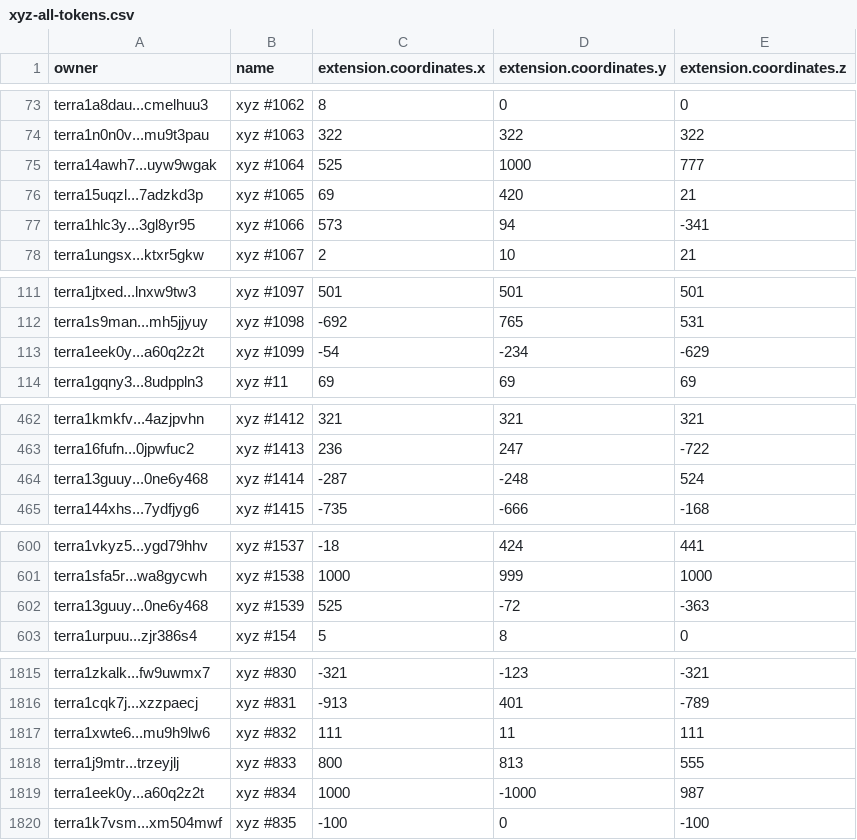
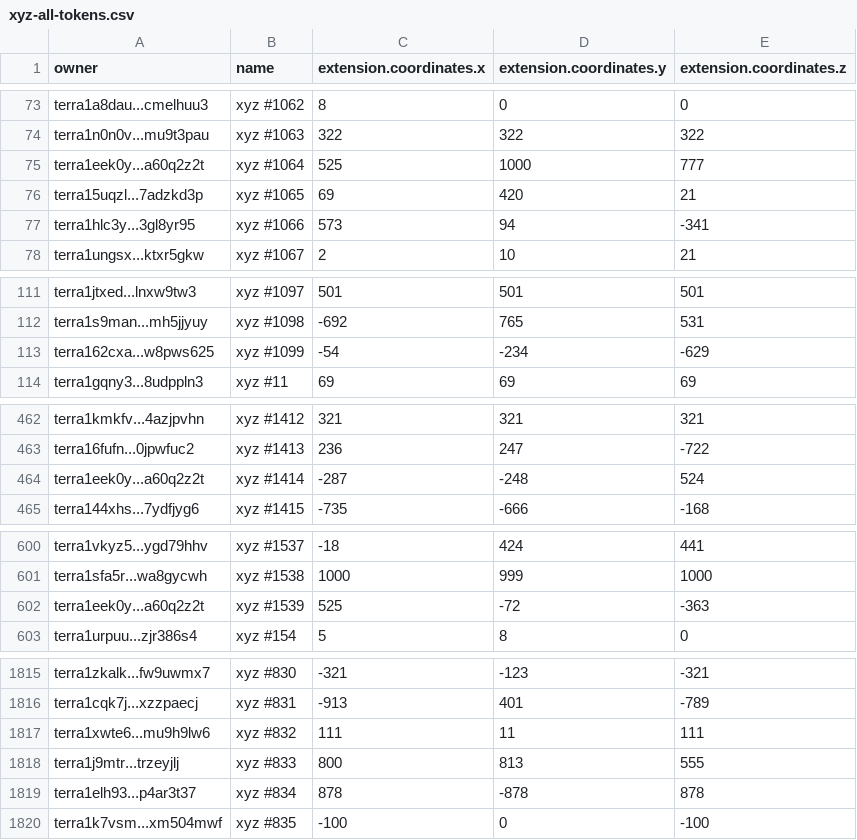
Before and after one commit to cryptoYJ/xyz-tools, a CSV file: xyz-all-tokens.csv, drawn as a sheet; only a part is shown, gaps mark what is left out; the diff covers the shown part only.

Commit message:
update data

```diff
--- a/xyz-all-tokens.csv
+++ b/xyz-all-tokens.csv
@@ -74,3 +74,3 @@
 "terra1n0n0v...mu9t3pau","xyz #1063",322,322,322
-"terra14awh7...uyw9wgak","xyz #1064",525,1000,777
+"terra1eek0y...a60q2z2t","xyz #1064",525,1000,777
 "terra15uqzl...7adzkd3p","xyz #1065",69,420,21
@@ -112,3 +112,3 @@
 "terra1s9man...mh5jjyuy","xyz #1098",-692,765,531
-"terra1eek0y...a60q2z2t","xyz #1099",-54,-234,-629
+"terra162cxa...w8pws625","xyz #1099",-54,-234,-629
 "terra1gqny3...8udppln3","xyz #11",69,69,69
@@ -463,3 +463,3 @@
 "terra16fufn...0jpwfuc2","xyz #1413",236,247,-722
-"terra13guuy...0ne6y468","xyz #1414",-287,-248,524
+"terra1eek0y...a60q2z2t","xyz #1414",-287,-248,524
 "terra144xhs...7ydfjyg6","xyz #1415",-735,-666,-168
@@ -601,3 +601,3 @@
 "terra1sfa5r...wa8gycwh","xyz #1538",1000,999,1000
-"terra13guuy...0ne6y468","xyz #1539",525,-72,-363
+"terra1eek0y...a60q2z2t","xyz #1539",525,-72,-363
 "terra1urpuu...zjr386s4","xyz #154",5,8,0
@@ -1818,3 +1818,3 @@
 "terra1j9mtr...trzeyjlj","xyz #833",800,813,555
-"terra1eek0y...a60q2z2t","xyz #834",1000,-1000,987
+"terra1elh93...p4ar3t37","xyz #834",878,-878,878
 "terra1k7vsm...xm504mwf","xyz #835",-100,0,-100
```
Also changed, not shown: 3 edited cells elsewhere in this file, 1 other file.
